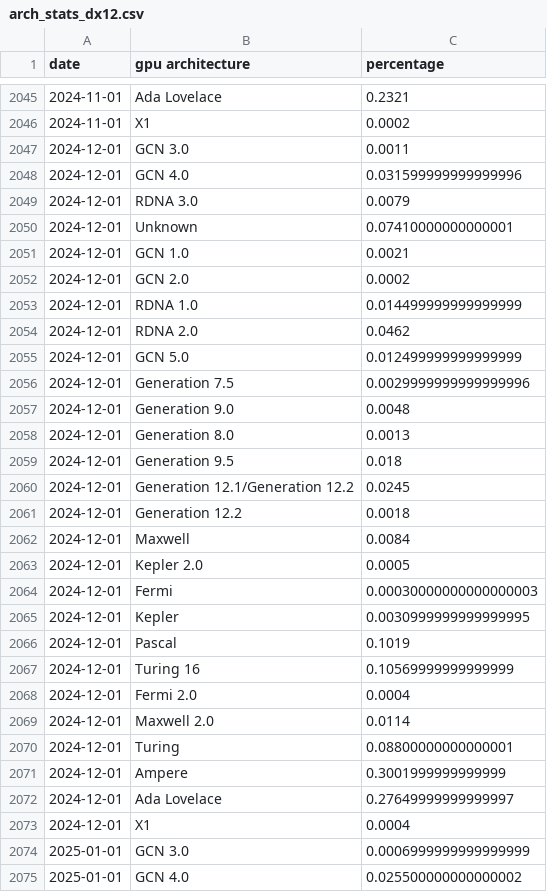
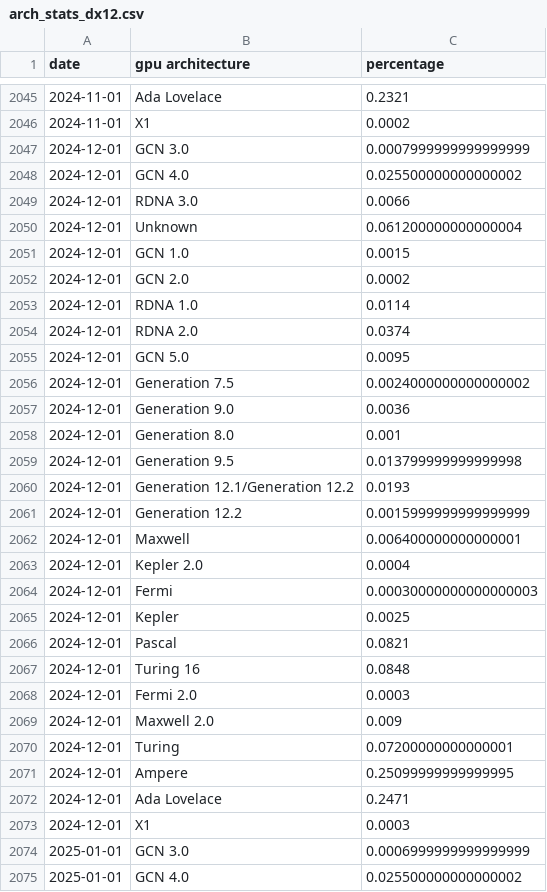
Before and after one commit to Devaniti/SteamHWSurveyGPUArchStats, a CSV file: arch_stats_dx12.csv, drawn as a sheet; only a part is shown, gaps mark what is left out.

```diff
--- a/arch_stats_dx12.csv
+++ b/arch_stats_dx12.csv
@@ -2046,29 +2046,29 @@ date,gpu architecture,percentage
 2024-11-01,X1,0.0002
-2024-12-01,GCN 3.0,0.0011
-2024-12-01,GCN 4.0,0.031599999999999996
-2024-12-01,RDNA 3.0,0.0079
-2024-12-01,Unknown,0.07410000000000001
-2024-12-01,GCN 1.0,0.0021
+2024-12-01,GCN 3.0,0.0007999999999999999
+2024-12-01,GCN 4.0,0.025500000000000002
+2024-12-01,RDNA 3.0,0.0066
+2024-12-01,Unknown,0.061200000000000004
+2024-12-01,GCN 1.0,0.0015
 2024-12-01,GCN 2.0,0.0002
-2024-12-01,RDNA 1.0,0.014499999999999999
-2024-12-01,RDNA 2.0,0.0462
-2024-12-01,GCN 5.0,0.012499999999999999
-2024-12-01,Generation 7.5,0.0029999999999999996
-2024-12-01,Generation 9.0,0.0048
-2024-12-01,Generation 8.0,0.0013
-2024-12-01,Generation 9.5,0.018
-2024-12-01,Generation 12.1/Generation 12.2,0.0245
-2024-12-01,Generation 12.2,0.0018
-2024-12-01,Maxwell,0.0084
-2024-12-01,Kepler 2.0,0.0005
+2024-12-01,RDNA 1.0,0.0114
+2024-12-01,RDNA 2.0,0.0374
+2024-12-01,GCN 5.0,0.0095
+2024-12-01,Generation 7.5,0.0024000000000000002
+2024-12-01,Generation 9.0,0.0036
+2024-12-01,Generation 8.0,0.001
+2024-12-01,Generation 9.5,0.013799999999999998
+2024-12-01,Generation 12.1/Generation 12.2,0.0193
+2024-12-01,Generation 12.2,0.0015999999999999999
+2024-12-01,Maxwell,0.006400000000000001
+2024-12-01,Kepler 2.0,0.0004
 2024-12-01,Fermi,0.00030000000000000003
-2024-12-01,Kepler,0.0030999999999999995
-2024-12-01,Pascal,0.1019
-2024-12-01,Turing 16,0.10569999999999999
-2024-12-01,Fermi 2.0,0.0004
-2024-12-01,Maxwell 2.0,0.0114
-2024-12-01,Turing,0.08800000000000001
-2024-12-01,Ampere,0.3001999999999999
-2024-12-01,Ada Lovelace,0.27649999999999997
-2024-12-01,X1,0.0004
+2024-12-01,Kepler,0.0025
+2024-12-01,Pascal,0.0821
+2024-12-01,Turing 16,0.0848
+2024-12-01,Fermi 2.0,0.0003
+2024-12-01,Maxwell 2.0,0.009
+2024-12-01,Turing,0.07200000000000001
+2024-12-01,Ampere,0.25099999999999995
+2024-12-01,Ada Lovelace,0.2471
+2024-12-01,X1,0.0003
 2025-01-01,GCN 3.0,0.0006999999999999999
```
Also changed, not shown: arch_stats.csv.
